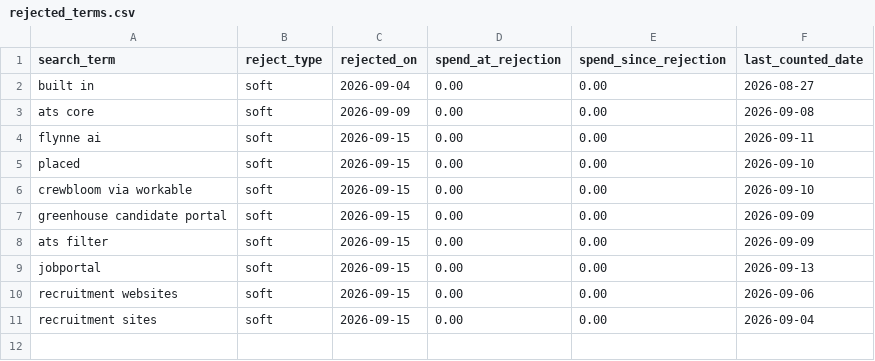
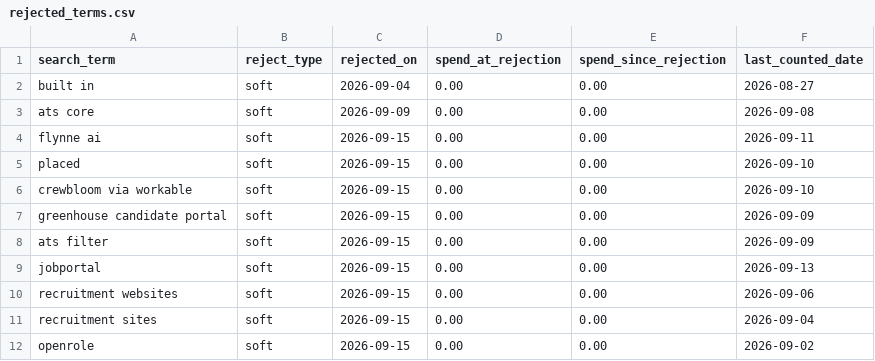
Before and after one commit to jessicagertig/paid-ads-management-pipeline, a CSV file: catalogue/rejected_terms.csv, drawn as a sheet; the diff names each change by its address in the sheet, - before the commit and + after, or states it on an @@ line.

```diff
--- a/catalogue/rejected_terms.csv
+++ b/catalogue/rejected_terms.csv
+row 12: openrole | soft | 2026-09-15 | 0.00 | 0.00 | 2026-09-02
```
